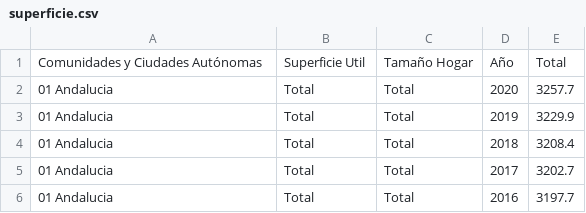
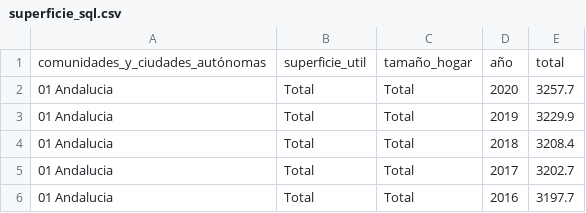
Before and after one commit to luciaruizfraile/youth_housing, a CSV file: data/clean/superficie_sql.csv (was data/clean/superficie.csv), drawn as a sheet; only a part is shown.

```diff
--- a/data/clean/superficie.csv
+++ b/data/clean/superficie_sql.csv
@@ -1,2 +1,2 @@
-Comunidades y Ciudades Autónomas,Superficie Util,Tamaño Hogar,Año,Total
+comunidades_y_ciudades_autónomas,superficie_util,tamaño_hogar,año,total
 01 Andalucia,Total,Total,2020,3257.7
```
Also changed, not shown: data/clean/interes_fijo_sql.csv, data/clean/precios_sql.csv, 9 other files.
